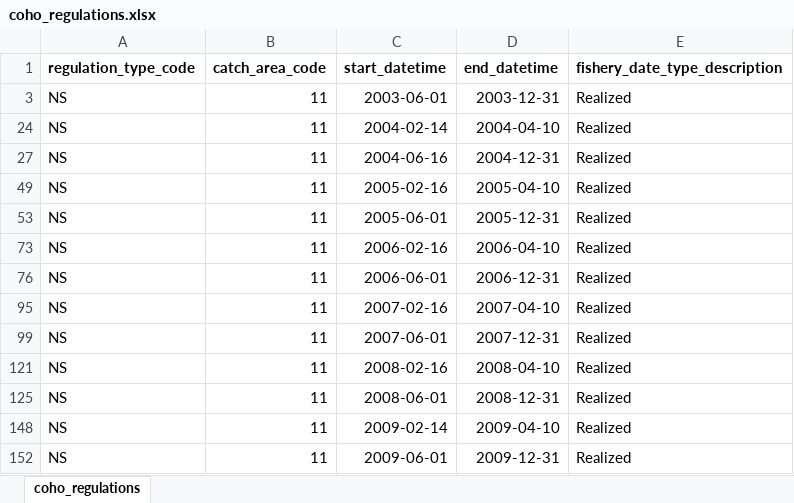
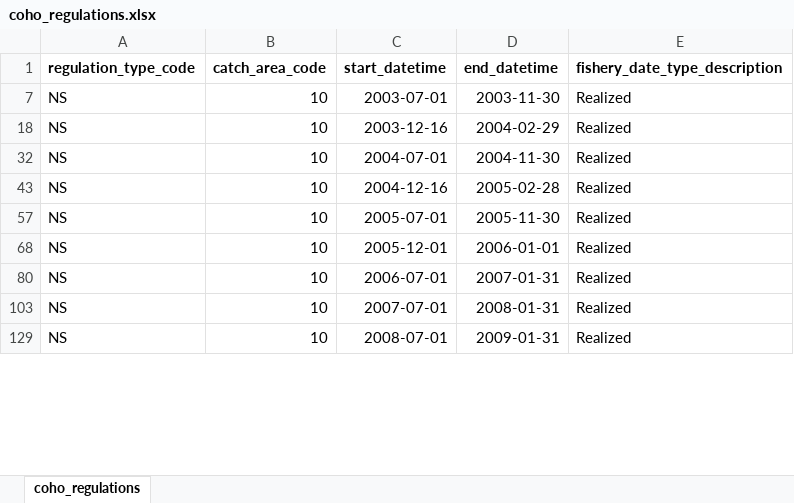
Before and after one commit to FRAMverse/sport_harvest_estimator, an Excel workbook: data/sources/coho_regulations.xlsx, sheet coho_regulations, drawn as a sheet; only a part is shown; values as stored, in another font and other column widths than the file's, no borders; removed rows and columns are numbered as before the commit, all else as after; the diff covers the shown part only; the diff names each change by its address in the sheet, - before the commit and + after, or states it on an @@ line.

Commit message:
regulation fixes: area 5, oct 2015; area 10, june 2018; added a script to dump non-retention catch from daily crc estimates

```diff
--- a/data/sources/coho_regulations.xlsx (sheet coho_regulations)
+++ b/data/sources/coho_regulations.xlsx (sheet coho_regulations)
-B7 (catch_area_code): 11
+B7 (catch_area_code): 10
-C7 (start_datetime): 2003-06-01
+C7 (start_datetime): 2003-07-01
-D7 (end_datetime): 2003-12-31
+D7 (end_datetime): 2003-11-30
-B18 (catch_area_code): 11
+B18 (catch_area_code): 10
-C18 (start_datetime): 2004-02-14
+C18 (start_datetime): 2003-12-16
-D18 (end_datetime): 2004-04-10
+D18 (end_datetime): 2004-02-29
-B32 (catch_area_code): 11
+B32 (catch_area_code): 10
-C32 (start_datetime): 2004-06-16
+C32 (start_datetime): 2004-07-01
-D32 (end_datetime): 2004-12-31
+D32 (end_datetime): 2004-11-30
-B43 (catch_area_code): 11
+B43 (catch_area_code): 10
-C43 (start_datetime): 2005-02-16
+C43 (start_datetime): 2004-12-16
-D43 (end_datetime): 2005-04-10
+D43 (end_datetime): 2005-02-28
-B57 (catch_area_code): 11
+B57 (catch_area_code): 10
-C57 (start_datetime): 2005-06-01
+C57 (start_datetime): 2005-07-01
-D57 (end_datetime): 2005-12-31
+D57 (end_datetime): 2005-11-30
-B68 (catch_area_code): 11
+B68 (catch_area_code): 10
-C68 (start_datetime): 2006-02-16
+C68 (start_datetime): 2005-12-01
-D68 (end_datetime): 2006-04-10
+D68 (end_datetime): 2006-01-01
@@ row 76 hidden: NS | 11 | 2006-06-01 | 2006-12-31 | Realized @@
@@ row 95 hidden: NS | 11 | 2007-02-16 | 2007-04-10 | Realized @@
-B80 (catch_area_code): 11
+B80 (catch_area_code): 10
-C80 (start_datetime): 2007-06-01
+C80 (start_datetime): 2006-07-01
-D80 (end_datetime): 2007-12-31
+D80 (end_datetime): 2007-01-31
@@ row 121 hidden: NS | 11 | 2008-02-16 | 2008-04-10 | Realized @@
-B103 (catch_area_code): 11
+B103 (catch_area_code): 10
-C103 (start_datetime): 2008-06-01
+C103 (start_datetime): 2007-07-01
-D103 (end_datetime): 2008-12-31
+D103 (end_datetime): 2008-01-31
@@ row 148 hidden: NS | 11 | 2009-02-14 | 2009-04-10 | Realized @@
-B129 (catch_area_code): 11
+B129 (catch_area_code): 10
-C129 (start_datetime): 2009-06-01
+C129 (start_datetime): 2008-07-01
-D129 (end_datetime): 2009-12-31
+D129 (end_datetime): 2009-01-31
```
Also changed, not shown: 85 hidden or unhidden rows and 42 edited cells elsewhere in this sheet, hidden cells, 5 other files.
